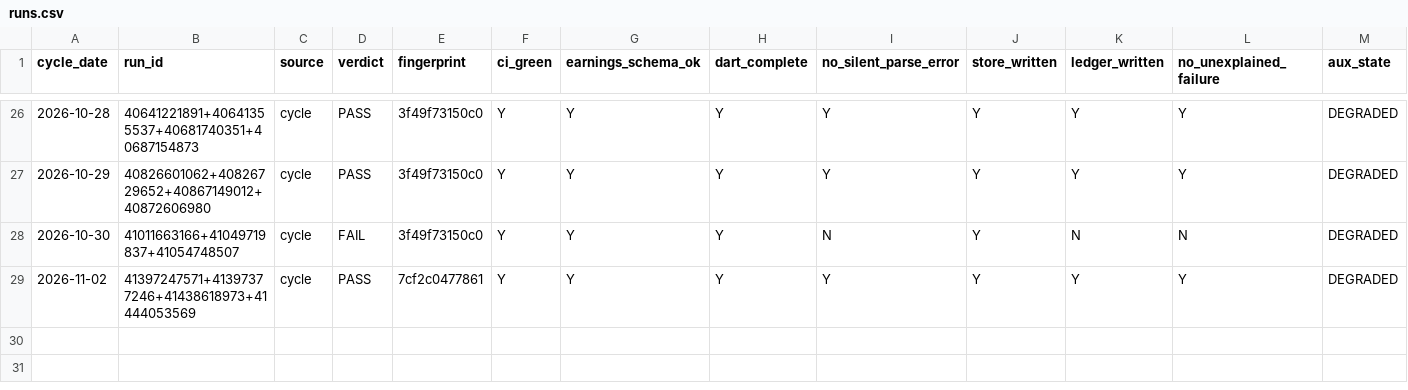
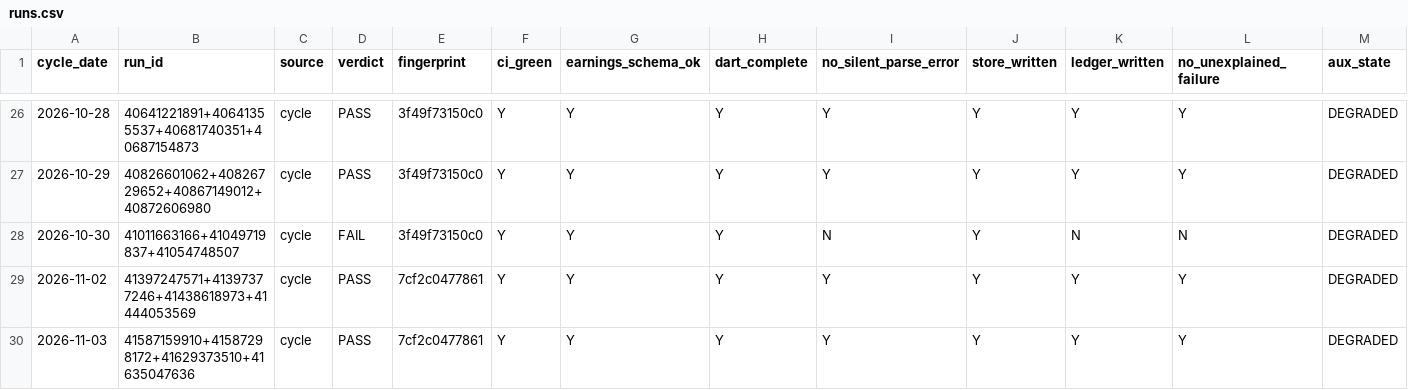
Before and after one commit to Hyeokgi/stock-omakase, a CSV file: data/stability_gate/runs.csv, drawn as a sheet; only a part is shown, gaps mark what is left out; rows hold the shown columns only; the diff names each change by its address in the sheet, - before the commit and + after, or states it on an @@ line.

```diff
--- a/data/stability_gate/runs.csv
+++ b/data/stability_gate/runs.csv
+row 30: 2026-11-03 | 41587159910+41587298172+41629373510+41635047636 | cycle | PASS | 7cf2c0477861 | Y | Y | Y | Y | Y | Y | Y | DEGRADED
```
